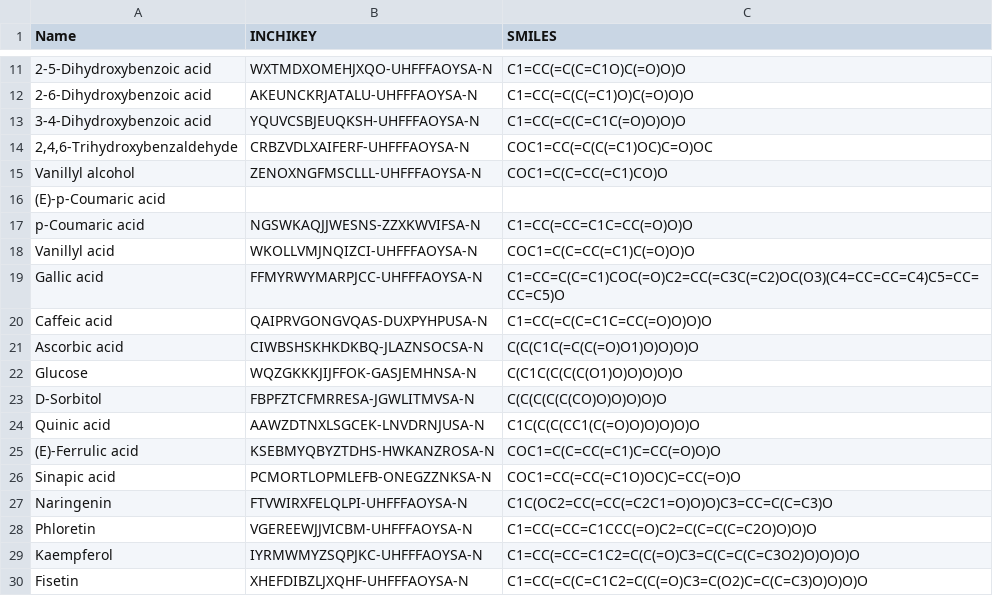
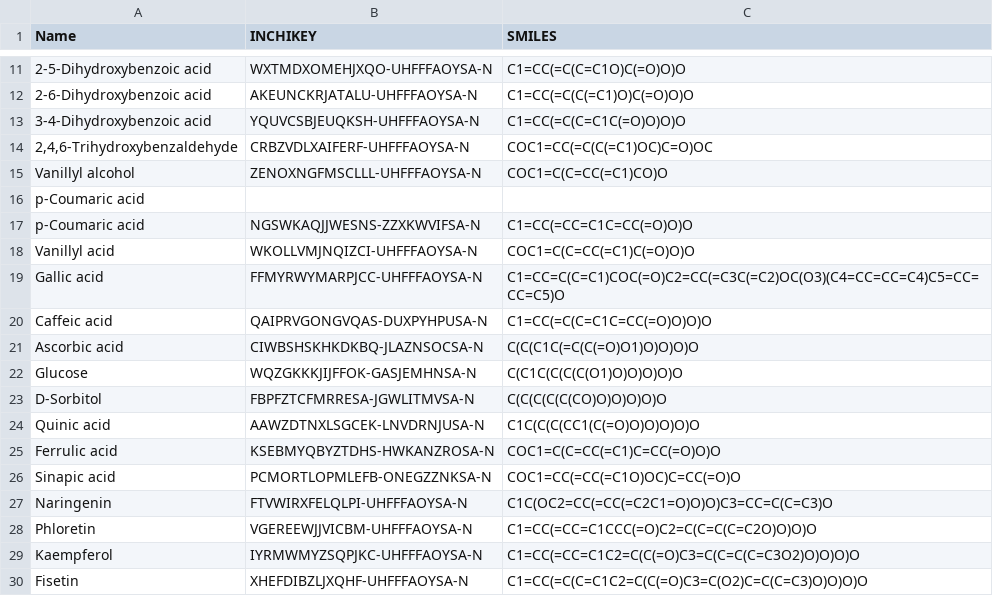
Before and after one commit to CooperstoneLab/PhenolicsDB, a CSV file: inst/extdata/batch_msp_metadata.csv, drawn as a sheet; only a part is shown, gaps mark what is left out; the diff names each change by its address in the sheet, - before the commit and + after, or states it on an @@ line.

```diff
--- a/inst/extdata/batch_msp_metadata.csv
+++ b/inst/extdata/batch_msp_metadata.csv
-A16 (Name): (E)-p-Coumaric acid
+A16 (Name): p-Coumaric acid
-A25 (Name): (E)-Ferrulic acid
+A25 (Name): Ferrulic acid
```
Also changed, not shown: inst/extdata/batch_read_neg20.csv, inst/extdata/batch_read_neg40.csv, 2 other files.
